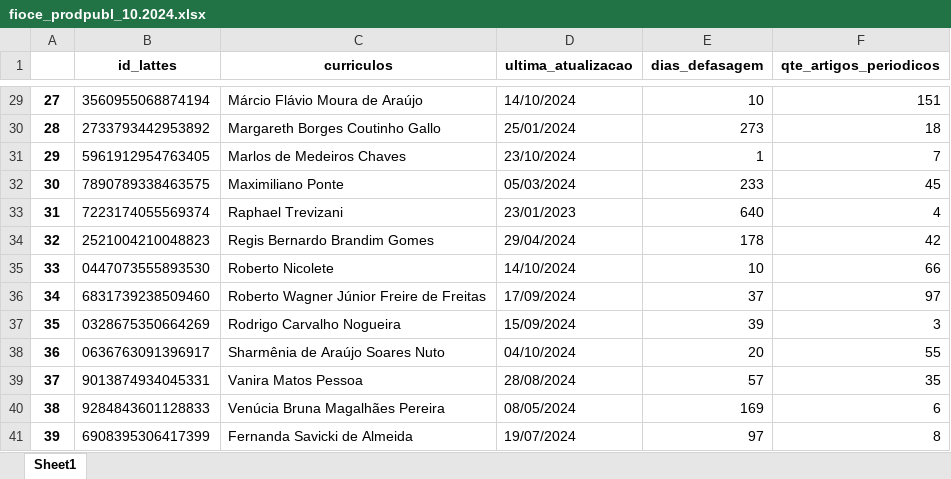
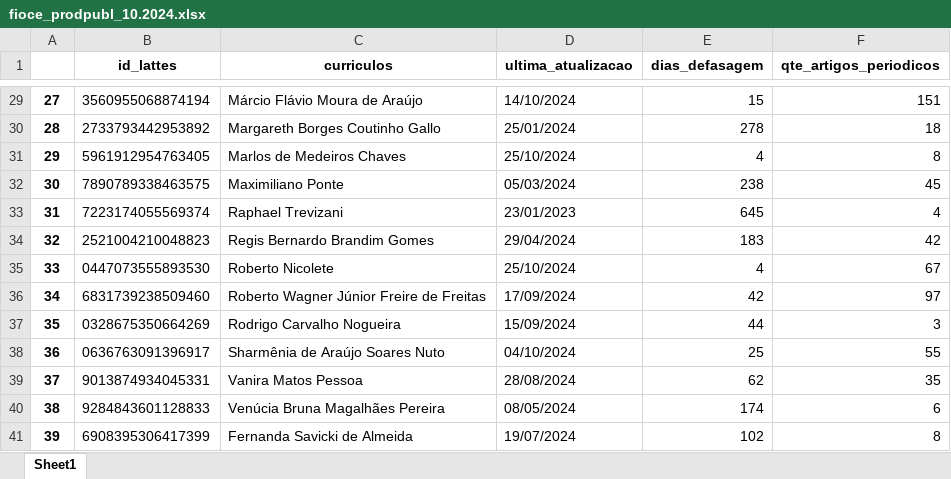
Before and after one commit to makaires77/ppgcs, an Excel workbook: _data/out_json/fioce_prodpubl_10.2024.xlsx, sheet Sheet1, drawn as a sheet; only a part is shown, gaps mark what is left out; values as stored, in another font and other column widths than the file's, no borders; the diff covers the shown part only; the diff names each change by its address in the sheet, - before the commit and + after, or states it on an @@ line.

```diff
--- a/_data/out_json/fioce_prodpubl_10.2024.xlsx (sheet Sheet1)
+++ b/_data/out_json/fioce_prodpubl_10.2024.xlsx (sheet Sheet1)
-E29 (dias_defasagem): 10
+E29 (dias_defasagem): 15
-E30 (dias_defasagem): 273
+E30 (dias_defasagem): 278
-D31 (ultima_atualizacao): 23/10/2024
+D31 (ultima_atualizacao): 25/10/2024
-E31 (dias_defasagem): 1
+E31 (dias_defasagem): 4
-F31 (qte_artigos_periodicos): 7
+F31 (qte_artigos_periodicos): 8
-E32 (dias_defasagem): 233
+E32 (dias_defasagem): 238
-E33 (dias_defasagem): 640
+E33 (dias_defasagem): 645
-E34 (dias_defasagem): 178
+E34 (dias_defasagem): 183
-D35 (ultima_atualizacao): 14/10/2024
+D35 (ultima_atualizacao): 25/10/2024
-E35 (dias_defasagem): 10
+E35 (dias_defasagem): 4
-F35 (qte_artigos_periodicos): 66
+F35 (qte_artigos_periodicos): 67
-E36 (dias_defasagem): 37
+E36 (dias_defasagem): 42
-E37 (dias_defasagem): 39
+E37 (dias_defasagem): 44
-E38 (dias_defasagem): 20
+E38 (dias_defasagem): 25
-E39 (dias_defasagem): 57
+E39 (dias_defasagem): 62
-E40 (dias_defasagem): 169
+E40 (dias_defasagem): 174
-E41 (dias_defasagem): 97
+E41 (dias_defasagem): 102
```
Also changed, not shown: 27 edited cells elsewhere in this sheet, _data/in_xls/contagens_orientacoes.xlsx, 7 other files.
